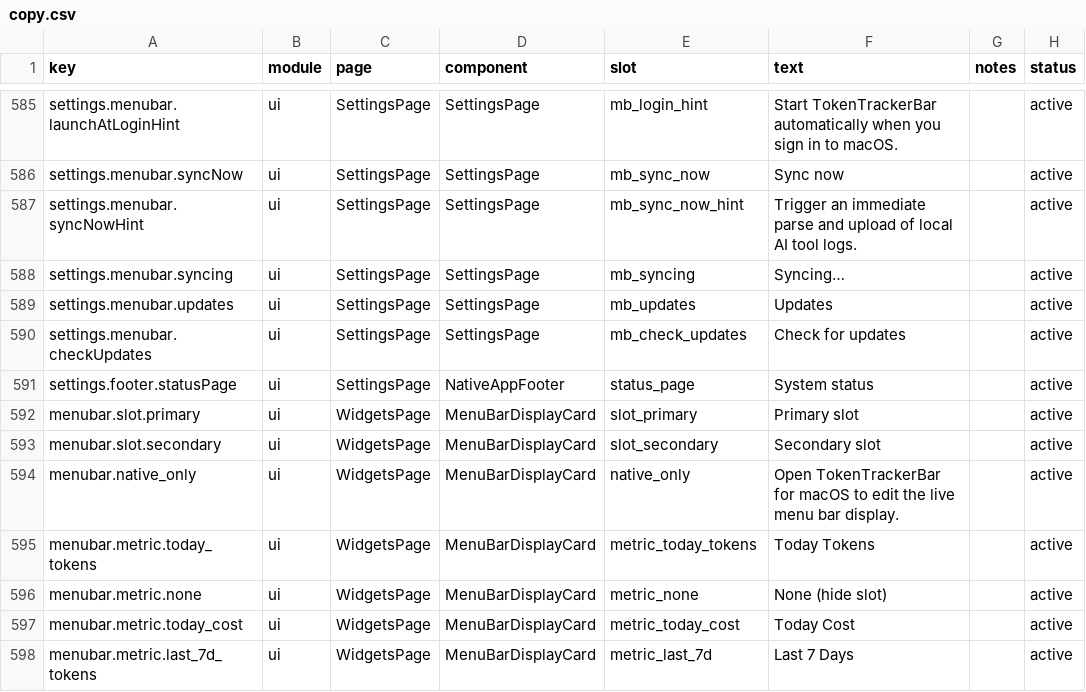
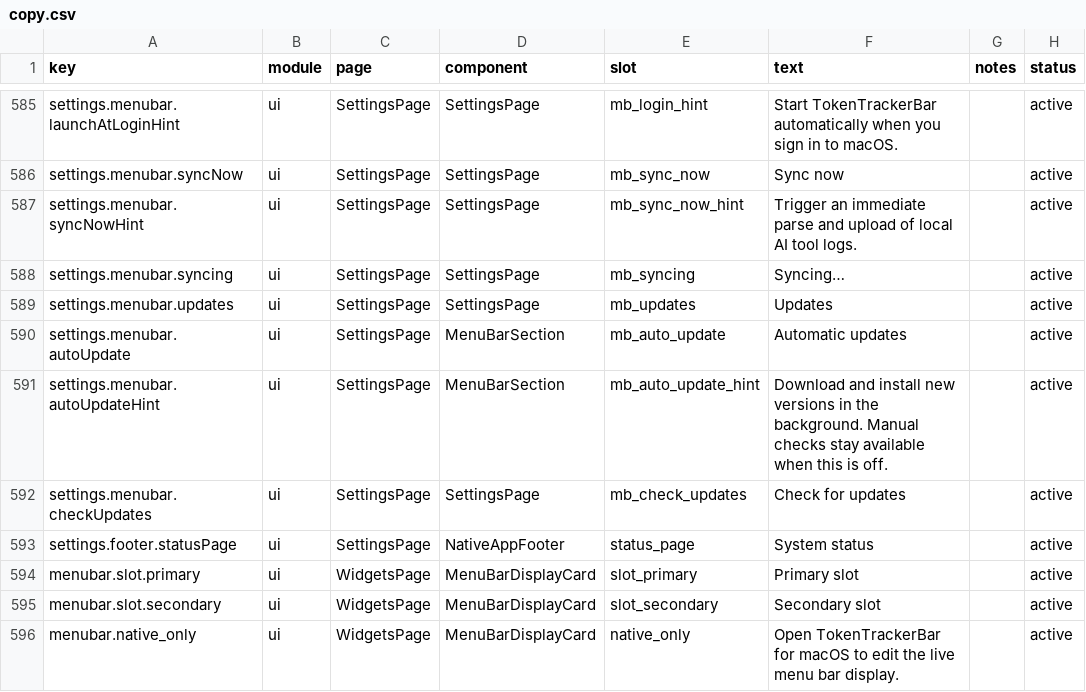
Before and after one commit to CrazyForks/TokenTracker, a CSV file: dashboard/src/content/copy.csv, drawn as a sheet; only a part is shown, gaps mark what is left out; the shorter side is filled out with more unchanged rows.

Commit message:
feat(settings): add automatic updates toggle in menu bar settings

```diff
--- a/dashboard/src/content/copy.csv
+++ b/dashboard/src/content/copy.csv
@@ -589,2 +589,4 @@ settings.menubar.syncing,ui,SettingsPage,SettingsPage,mb_syncing,"Syncing…",,a
 settings.menubar.updates,ui,SettingsPage,SettingsPage,mb_updates,"Updates",,active
+settings.menubar.autoUpdate,ui,SettingsPage,MenuBarSection,mb_auto_update,"Automatic updates",,active
+settings.menubar.autoUpdateHint,ui,SettingsPage,MenuBarSection,mb_auto_update_hint,"Download and install new versions in the background. Manual checks stay available when this is off.",,active
 settings.menubar.checkUpdates,ui,SettingsPage,SettingsPage,mb_check_updates,"Check for updates",,active
```
Also changed, not shown: 12 other files.
